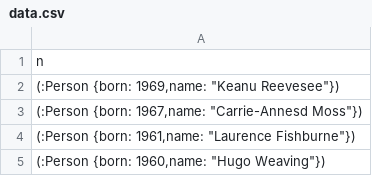
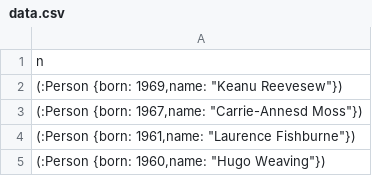
Before and after one commit to naufalmohamed/webhooks_test, a CSV file: data.csv, drawn as a sheet; only a part is shown.

Commit message:
Update data.csv 02

```diff
--- a/data.csv
+++ b/data.csv
@@ -1,3 +1,3 @@
 n
-"(:Person {born: 1969,name: ""Keanu Reevesee""})"
+"(:Person {born: 1969,name: ""Keanu Reevesew""})"
 "(:Person {born: 1967,name: ""Carrie-Annesd Moss""})"
```
